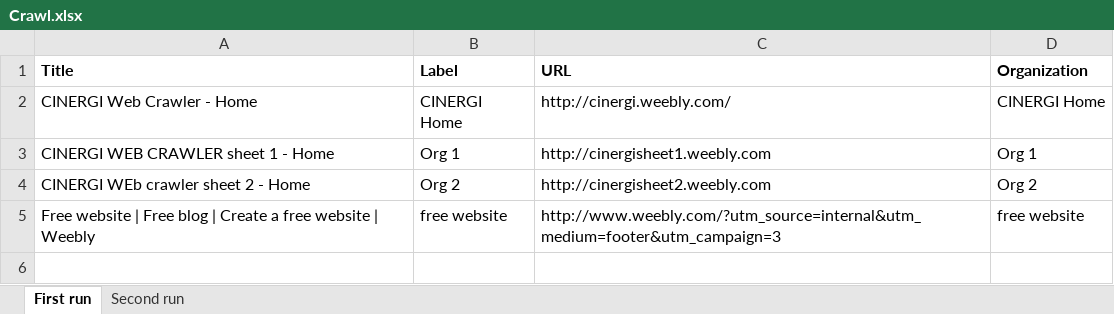
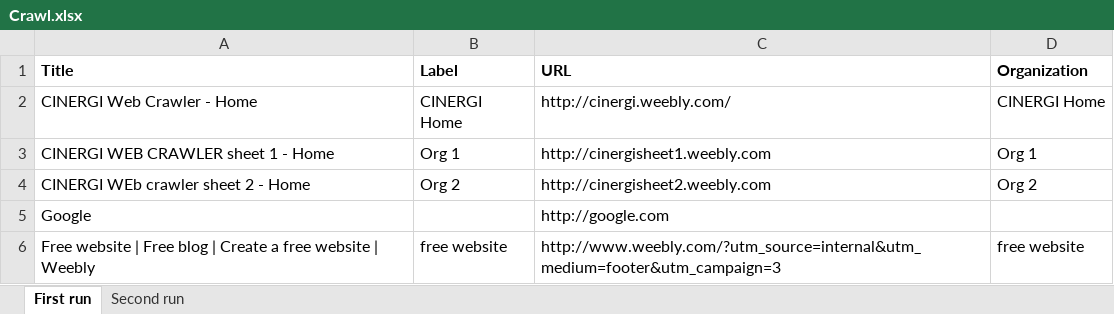
Before and after one commit to RockyCal/CINERGIWebCrawler, an Excel workbook: Crawl.xlsx, sheet First run, drawn as a sheet; values as stored, in another font and other column widths than the file's, no borders; the diff names each change by its address in the sheet, - before the commit and + after, or states it on an @@ line.

```diff
--- a/Crawl.xlsx (sheet First run)
+++ b/Crawl.xlsx (sheet First run)
+row 5: Google |  | http://google.com
```
Also changed, not shown: sheet Second run, 1 other file.
